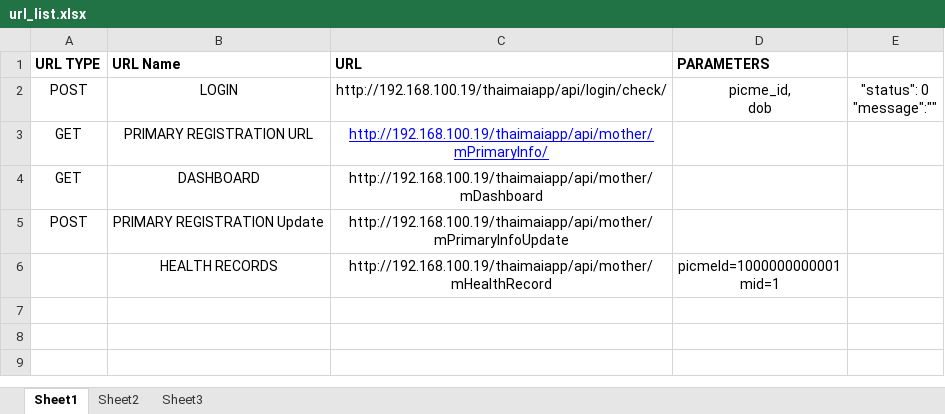
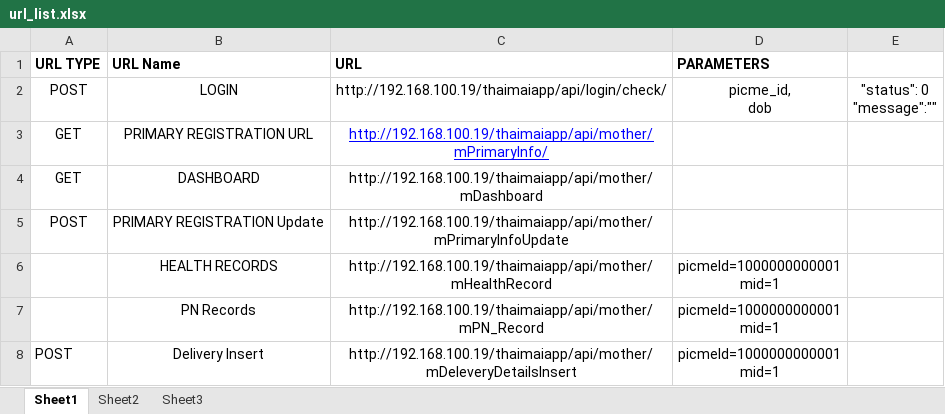
Before and after one commit to sathishlee/MotherApp, an Excel workbook: url_list.xlsx, sheet Sheet1, drawn as a sheet; values as stored, in another font and other column widths than the file's, no borders; ↵ is a line break in a cell; the diff names each change by its address in the sheet, - before the commit and + after, or states it on an @@ line.

Commit message:
Delivery entry api call

```diff
--- a/url_list.xlsx (sheet Sheet1)
+++ b/url_list.xlsx (sheet Sheet1)
+row 7:  | PN Records | http://192.168.100.19/thaimaiapp/api/mother/mPN_Record | picmeId=1000000000001 ↵ mid=1
+row 8: POST | Delivery Insert | http://192.168.100.19/thaimaiapp/api/mother/mDeleveryDetailsInsert | picmeId=1000000000001 ↵ mid=1
```
Also changed, not shown: 9 other files.
